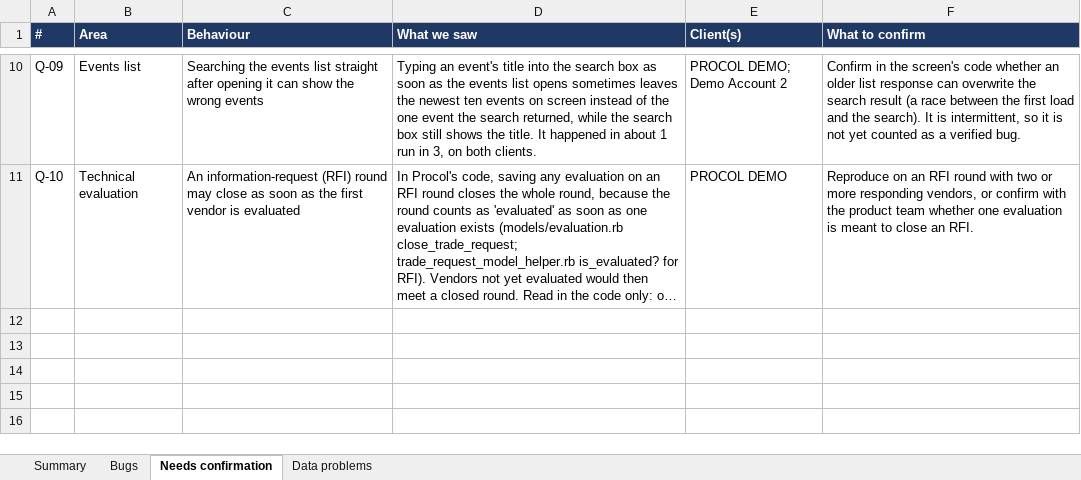
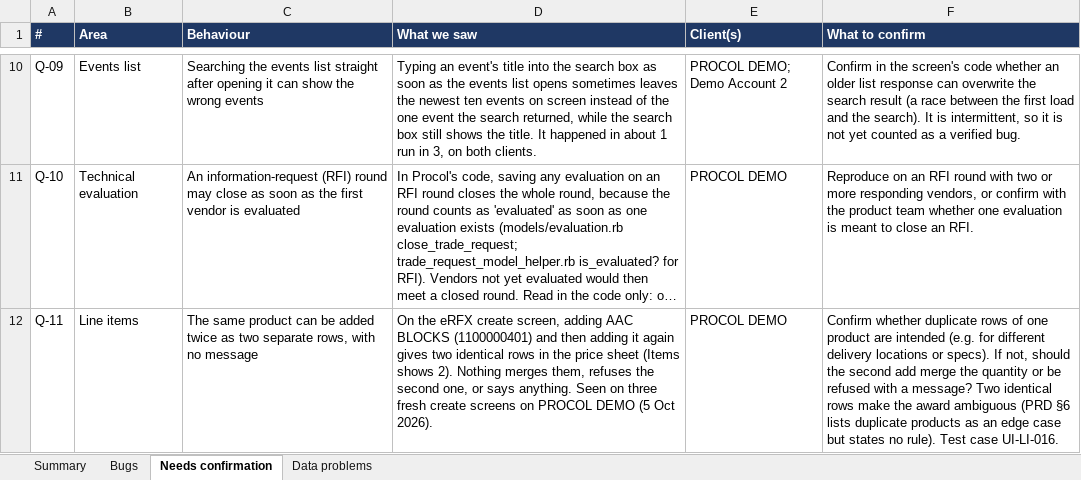
Before and after one commit to animeshsharma-svg/spine.ai, an Excel workbook: docs/bugs/Procol_bugs_found_2026-10-03.xlsx, sheet Needs confirmation, drawn as a sheet; only a part is shown, gaps mark what is left out; long unchanged cells end in …; values as stored, in another font and other column widths than the file's, no borders; table styles not drawn; the diff names each change by its address in the sheet, - before the commit and + after, or states it on an @@ line.

```diff
--- a/docs/bugs/Procol_bugs_found_2026-10-03.xlsx (sheet Needs confirmation)
+++ b/docs/bugs/Procol_bugs_found_2026-10-03.xlsx (sheet Needs confirmation)
+row 12: Q-11 | Line items | The same product can be added twice as two separate rows, with no message | On the eRFX create screen, adding AAC BLOCKS (1100000401) and then adding it again gives two identical rows in the price sheet (Items shows 2). Nothing merges them, refuses the second one, or says anything. Seen on three fresh create screens on PROCOL DEMO (5 Oct 2026). | PROCOL DEMO | Confirm whether duplicate rows of one product are intended (e.g. for different delivery locations or specs). If not, should the second add merge the quantity or be refused with a message? Two identical rows make the award ambiguous (PRD §6 lists duplicate products as an edge case but states no rule). Test case UI-LI-016.
```
Also changed, not shown: sheet Summary, 11 other files.
